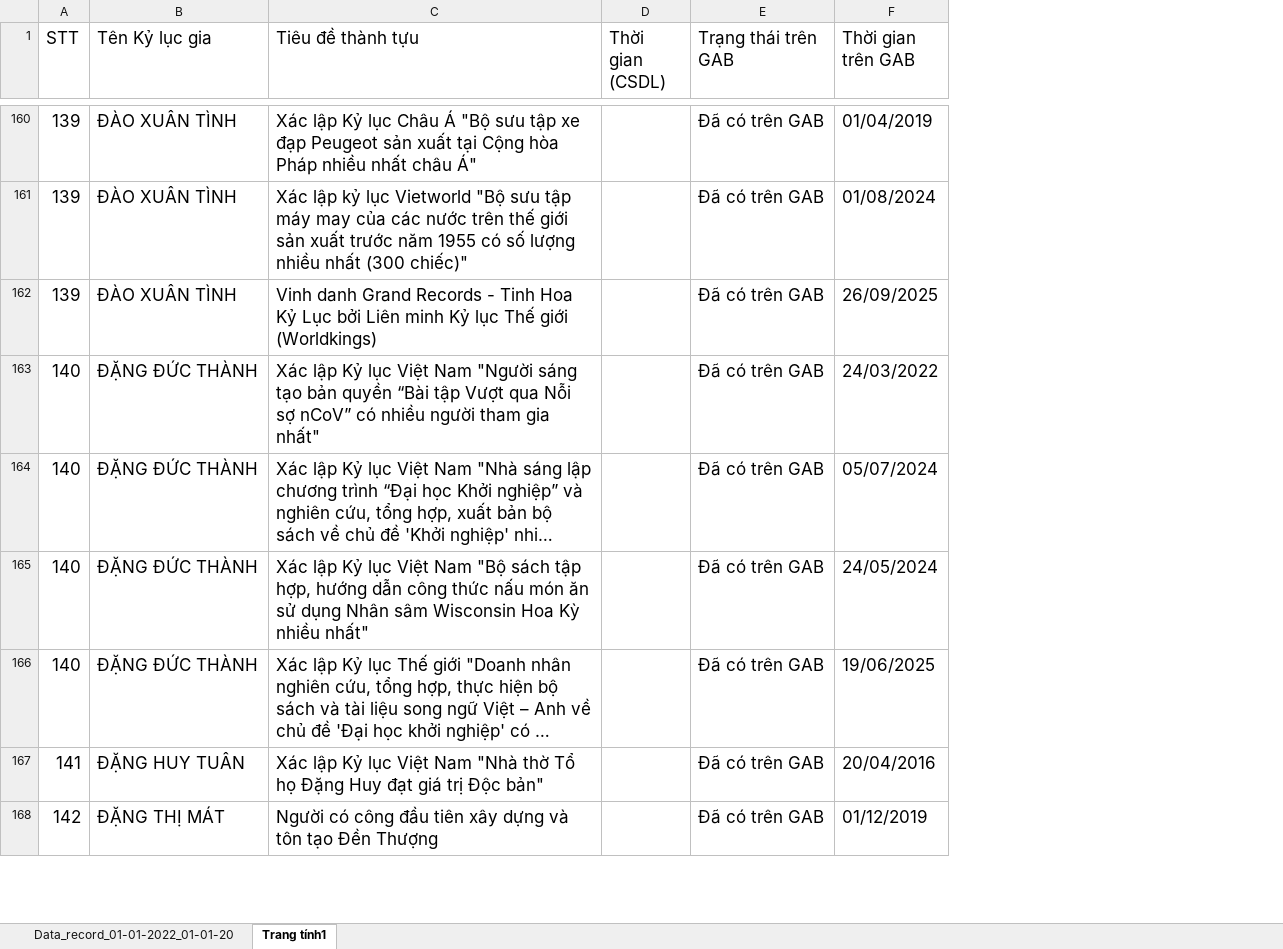
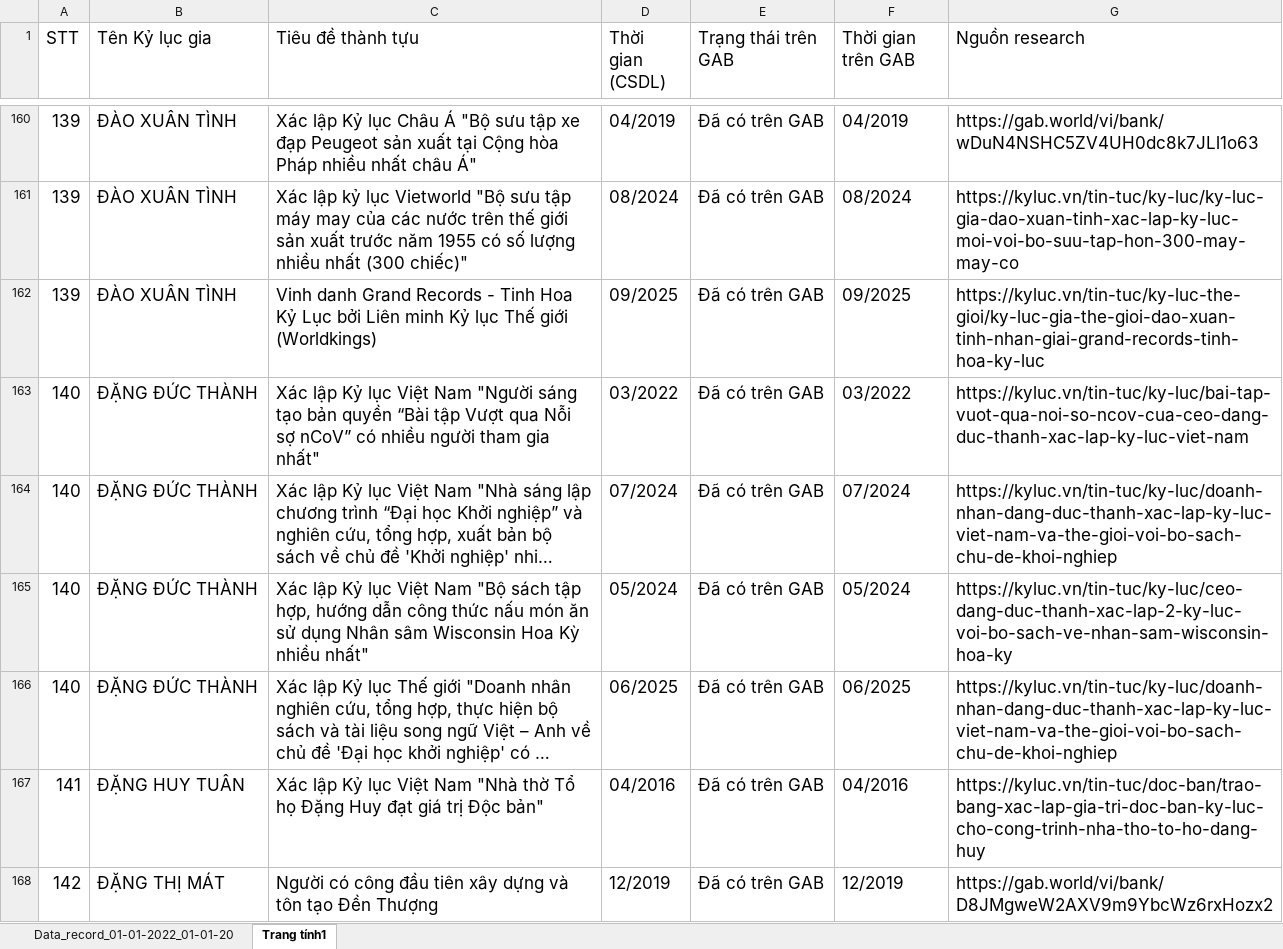
Before and after one commit to StephenSouth13/Danh_Sach_CSDL, an Excel workbook: DỮ LIỆU THÀNH TỰU GAB đối chiếu CSDL ĐÃ CHUẨN HÓA (1).xlsx, sheet Trang tính1, drawn as a sheet; only a part is shown, gaps mark what is left out; long unchanged cells end in …; values as stored, in another font and other column widths than the file's, no borders; the diff covers the shown part only; the diff names each change by its address in the sheet, - before the commit and + after, or states it on an @@ line.

```diff
--- a/DỮ LIỆU THÀNH TỰU GAB đối chiếu CSDL ĐÃ CHUẨN HÓA (1).xlsx (sheet Trang tính1)
+++ b/DỮ LIỆU THÀNH TỰU GAB đối chiếu CSDL ĐÃ CHUẨN HÓA (1).xlsx (sheet Trang tính1)
+column G (Nguồn research), rows 160-168: https://gab.world/vi/bank/wDuN4NSHC5ZV4UH0dc8k7JLl1o63 | https://kyluc.vn/tin-tuc/ky-luc/ky-luc-gia-dao-xuan-tinh-xac-lap-ky-luc-moi-voi-bo-suu-tap-hon-300-may-may-co | https://kyluc.vn/tin-tuc/ky-luc-the-gioi/ky-luc-gia-the-gioi-dao-xuan-tinh-nhan-giai-grand-records-tinh-hoa-ky-luc | https://kyluc.vn/tin-tuc/ky-luc/bai-tap-vuot-qua-noi-so-ncov-cua-ceo-dang-duc-thanh-xac-lap-ky-luc-viet-nam | https://kyluc.vn/tin-tuc/ky-luc/doanh-nhan-dang-duc-thanh-xac-lap-ky-luc-viet-nam-va-the-gioi-voi-bo-sach-chu-de-khoi-nghiep | https://kyluc.vn/tin-tuc/ky-luc/ceo-dang-duc-thanh-xac-lap-2-ky-luc-voi-bo-sach-ve-nhan-sam-wisconsin-hoa-ky | https://kyluc.vn/tin-tuc/ky-luc/doanh-nhan-dang-duc-thanh-xac-lap-ky-luc-viet-nam-va-the-gioi-voi-bo-sach-chu-de-khoi-nghiep | https://kyluc.vn/tin-tuc/doc-ban/trao-bang-xac-lap-gia-tri-doc-ban-ky-luc-cho-cong-trinh-nha-tho-to-ho-dang-huy | https://gab.world/vi/bank/D8JMgweW2AXV9m9YbcWz6rxHozx2
-D160 (Thời gian (CSDL)): (empty)
+D160 (Thời gian (CSDL)): 04/2019
-F160 (Thời gian trên GAB): 01/04/2019
+F160 (Thời gian trên GAB): 04/2019
-D161 (Thời gian (CSDL)): (empty)
+D161 (Thời gian (CSDL)): 08/2024
-F161 (Thời gian trên GAB): 01/08/2024
+F161 (Thời gian trên GAB): 08/2024
-D162 (Thời gian (CSDL)): (empty)
+D162 (Thời gian (CSDL)): 09/2025
-F162 (Thời gian trên GAB): 26/09/2025
+F162 (Thời gian trên GAB): 09/2025
-D163 (Thời gian (CSDL)): (empty)
+D163 (Thời gian (CSDL)): 03/2022
-F163 (Thời gian trên GAB): 24/03/2022
+F163 (Thời gian trên GAB): 03/2022
-D164 (Thời gian (CSDL)): (empty)
+D164 (Thời gian (CSDL)): 07/2024
-F164 (Thời gian trên GAB): 05/07/2024
+F164 (Thời gian trên GAB): 07/2024
-D165 (Thời gian (CSDL)): (empty)
+D165 (Thời gian (CSDL)): 05/2024
-F165 (Thời gian trên GAB): 24/05/2024
+F165 (Thời gian trên GAB): 05/2024
-D166 (Thời gian (CSDL)): (empty)
+D166 (Thời gian (CSDL)): 06/2025
-F166 (Thời gian trên GAB): 19/06/2025
+F166 (Thời gian trên GAB): 06/2025
-D167 (Thời gian (CSDL)): (empty)
+D167 (Thời gian (CSDL)): 04/2016
-F167 (Thời gian trên GAB): 20/04/2016
+F167 (Thời gian trên GAB): 04/2016
-D168 (Thời gian (CSDL)): (empty)
+D168 (Thời gian (CSDL)): 12/2019
-F168 (Thời gian trên GAB): 01/12/2019
+F168 (Thời gian trên GAB): 12/2019
```
Also changed, not shown: 648 edited cells elsewhere in this sheet, 1 other file.
